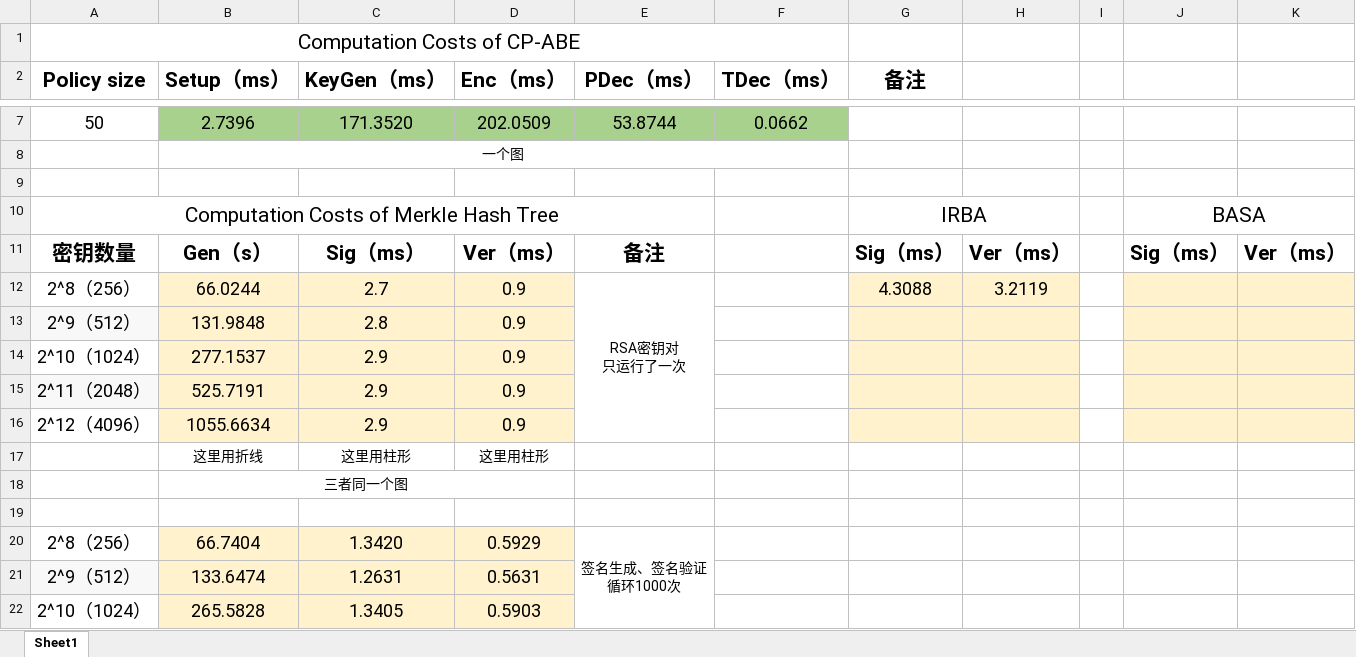
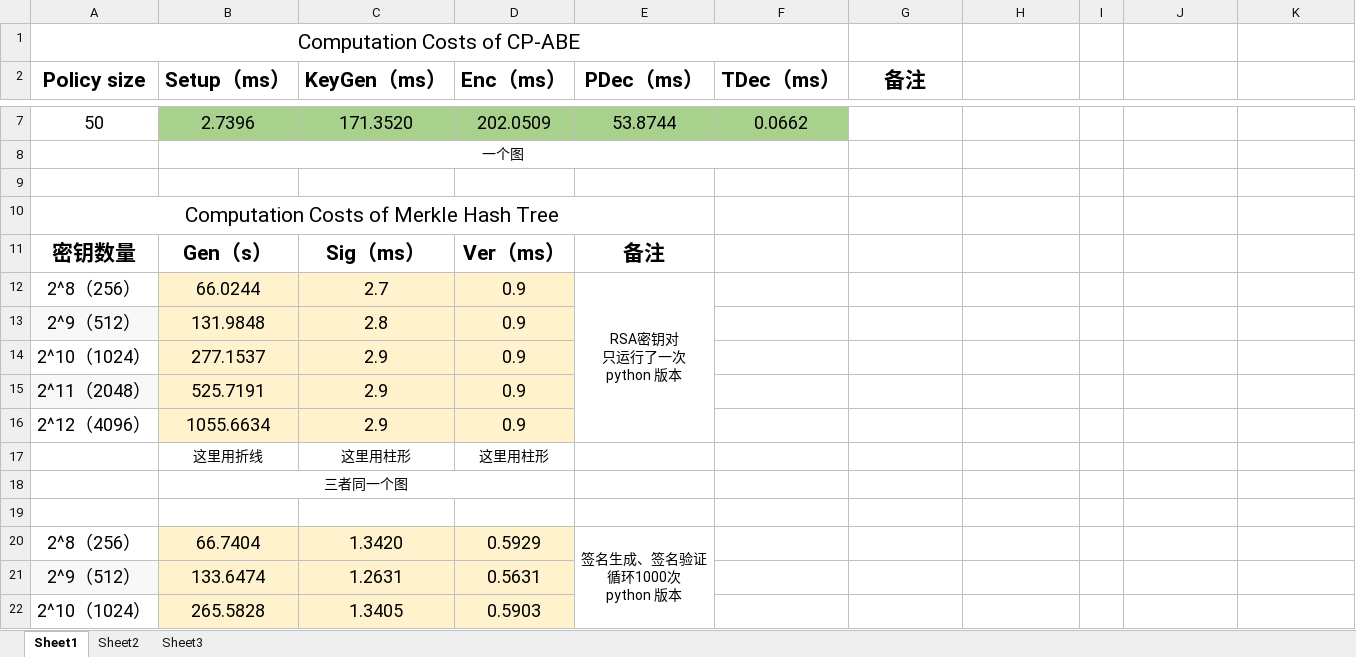
Before and after one commit to Aptx4869AC/GWSK-CP-ABE, an Excel workbook: 开销记录/国网数科.xlsx, sheet Sheet1, drawn as a sheet; only a part is shown, gaps mark what is left out; values as stored, in another font and other column widths than the file's, no borders; removed rows and columns are numbered as before the commit, all else as after; ↵ is a line break in a cell; the diff covers the shown part only; the diff names each change by its address in the sheet, - before the commit and + after, or states it on an @@ line.

```diff
--- a/开销记录/国网数科.xlsx (sheet Sheet1)
+++ b/开销记录/国网数科.xlsx (sheet Sheet1)
+sheet tab: Sheet2
+sheet tab: Sheet3
-row 10: Computation Costs of Merkle Hash Tree |  |  |  |  |  | IRBA |  |  | BASA
+row 10: Computation Costs of Merkle Hash Tree
-G11 (备注): Sig（ms）
+G11 (备注): (empty)
-H11: Ver（ms）
+H11: (empty)
-J11: Sig（ms）
+J11: (empty)
-K11: Ver（ms）
+K11: (empty)
-E12 (PDec（ms）): RSA密钥对 ↵ 只运行了一次
+E12 (PDec（ms）): RSA密钥对 ↵ 只运行了一次 ↵ python 版本
-G12 (备注): 4.3088
+G12 (备注): (empty)
-G12:H16 fill: #FFF2CC
+G12:H16 fill: none
-H12: 3.2119
+H12: (empty)
-J12:K16 fill: #FFF2CC
+J12:K16 fill: none
-E20 (PDec（ms）): 签名生成、签名验证 ↵ 循环1000次
+E20 (PDec（ms）): 签名生成、签名验证 ↵ 循环1000次 ↵ python 版本
```
Also changed, not shown: 8 removed rows elsewhere in this sheet.
